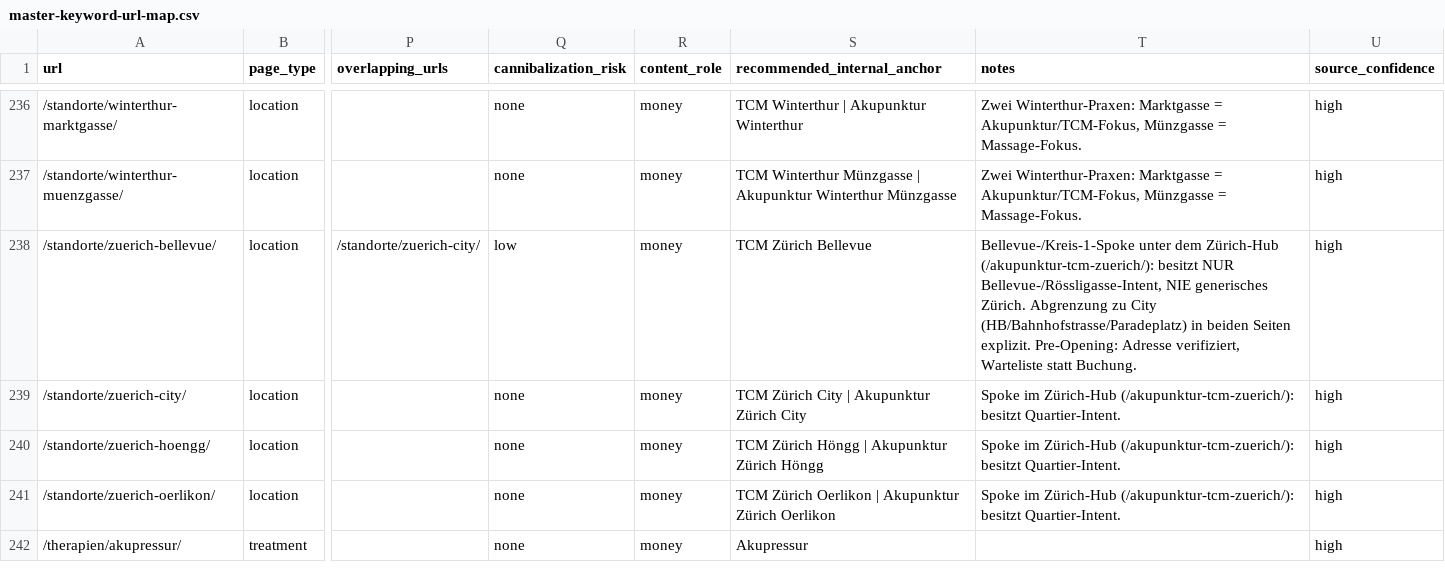
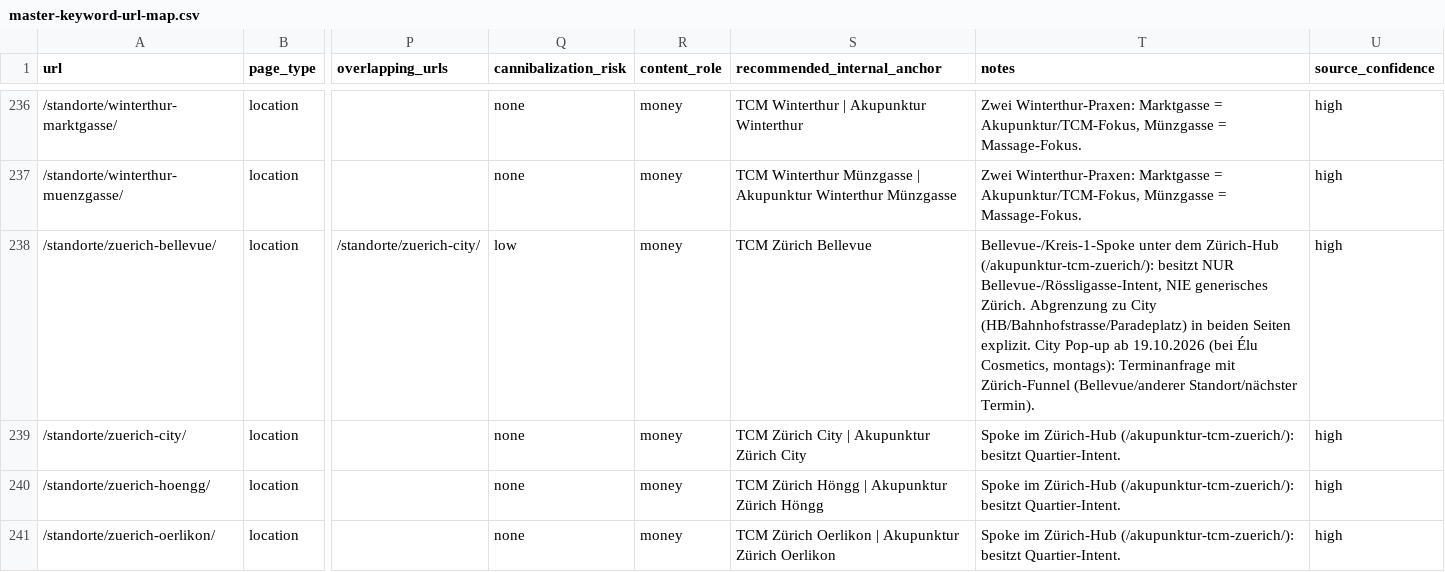
Before and after one commit to Thehwang88/tcm-ch, a CSV file: seo/master-keyword-url-map.csv, drawn as a sheet; only a part is shown, gaps mark what is left out; the shorter side is filled out with more unchanged rows; the diff names each change by its address in the sheet, - before the commit and + after, or states it on an @@ line.

```diff
--- a/seo/master-keyword-url-map.csv
+++ b/seo/master-keyword-url-map.csv
-T238 (notes): …Seiten explizit. Pre-Opening: Adresse verifiziert, Warteliste statt Buchung.
+T238 (notes): …Seiten explizit. City Pop-up ab 19.10.2026 (bei Élu Cosmetics, montags): Terminanfrage mit Zürich-Funnel (Bellevue/anderer Standort/nächster Termin).
```
Also changed, not shown: 4 other files.
